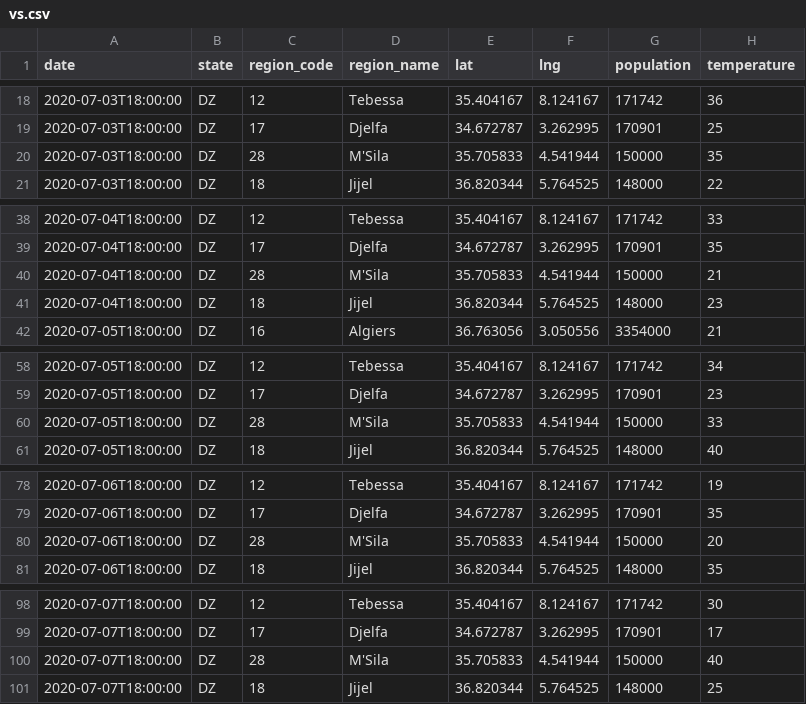
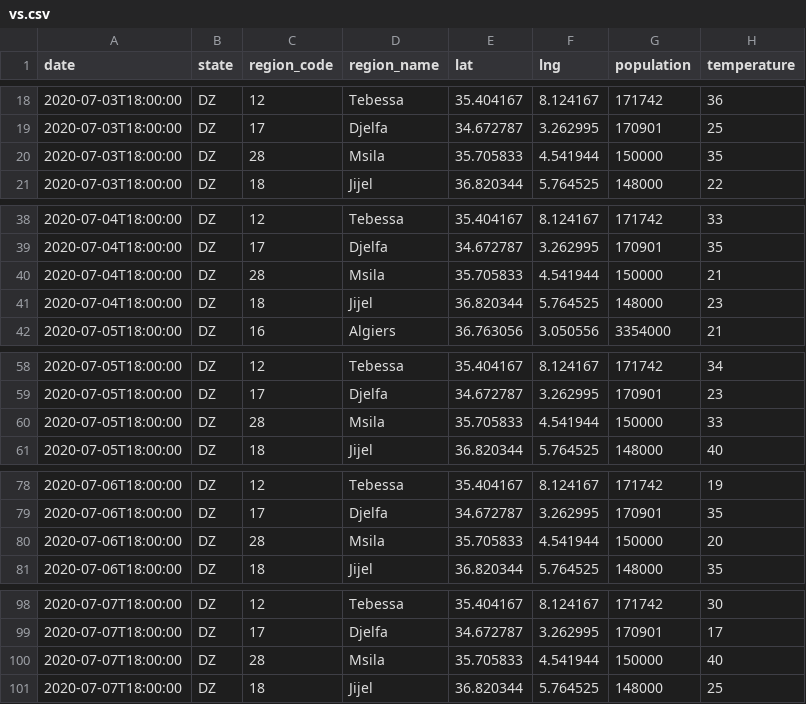
Before and after one commit to safa478/ts, a CSV file: vs.csv, drawn as a sheet; only a part is shown, gaps mark what is left out; the diff names each change by its address in the sheet, - before the commit and + after, or states it on an @@ line.

Commit message:
Update vs.csv

```diff
--- a/vs.csv
+++ b/vs.csv
-D20 (region_name): M'Sila
+D20 (region_name): Msila
-D40 (region_name): M'Sila
+D40 (region_name): Msila
-D60 (region_name): M'Sila
+D60 (region_name): Msila
-D80 (region_name): M'Sila
+D80 (region_name): Msila
-D100 (region_name): M'Sila
+D100 (region_name): Msila
```
